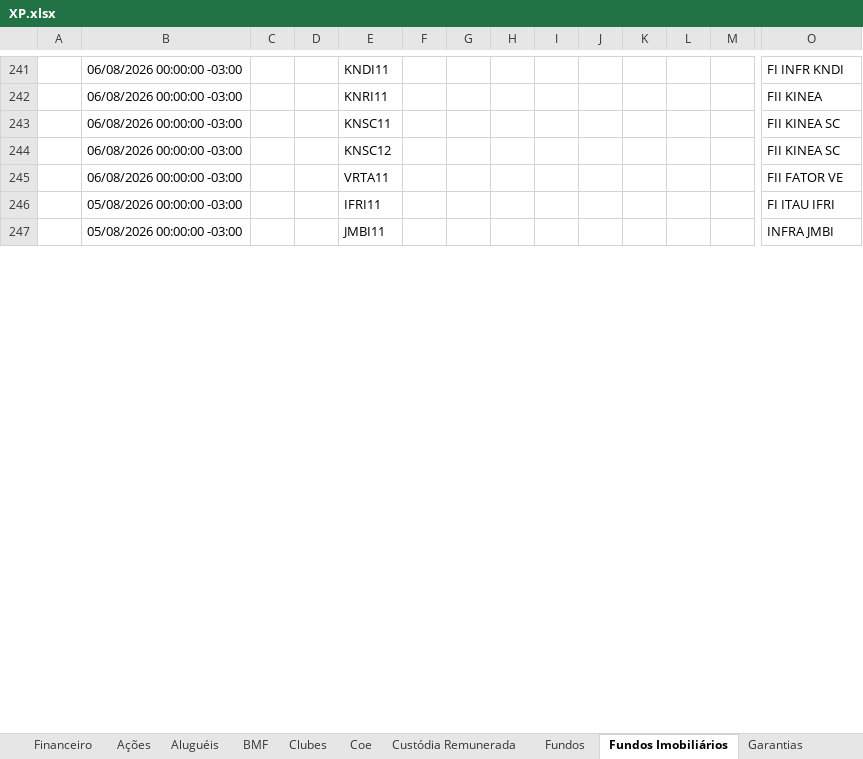
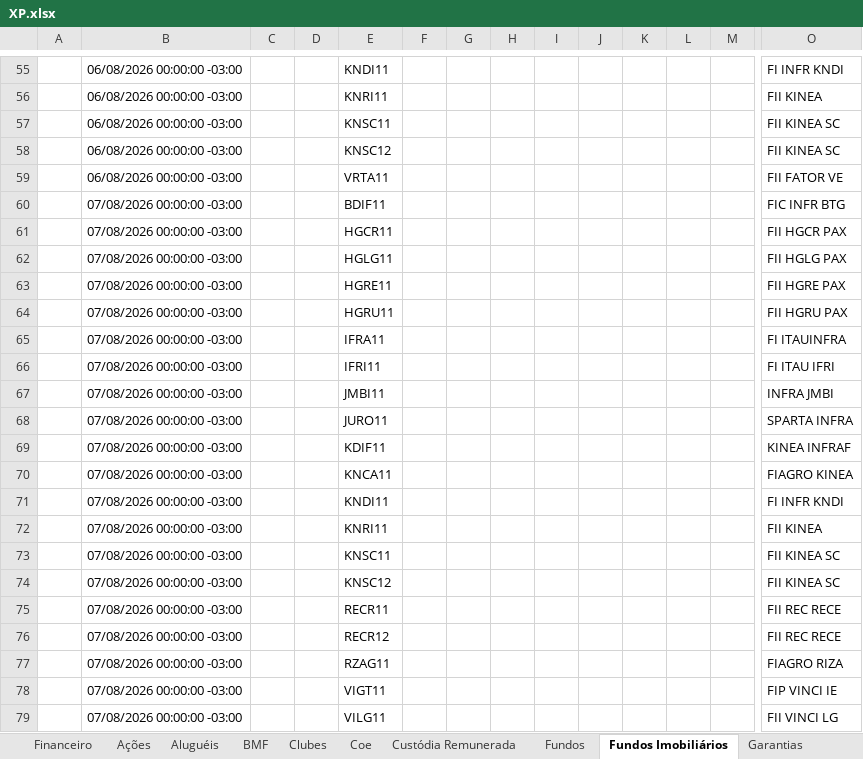
Before and after one commit to AloacaoMWealth/alocationmwealth, an Excel workbook: posicoes/XP.xlsx, sheet Fundos Imobiliários, drawn as a sheet; only a part is shown, gaps mark what is left out; values as stored, in another font and other column widths than the file's, no borders; addresses are those after the commit; rows hold the shown columns only; the diff covers the shown part only; the diff names each change by its address in the sheet, - before the commit and + after, or states it on an @@ line.

```diff
--- a/posicoes/XP.xlsx (sheet Fundos Imobiliários)
+++ b/posicoes/XP.xlsx (sheet Fundos Imobiliários)
+row 60:  | 07/08/2026 00:00:00 -03:00 |  |  | BDIF11 |  |  |  |  |  |  |  |  | FIC INFR BTG
+row 61:  | 07/08/2026 00:00:00 -03:00 |  |  | HGCR11 |  |  |  |  |  |  |  |  | FII HGCR PAX
+row 62:  | 07/08/2026 00:00:00 -03:00 |  |  | HGLG11 |  |  |  |  |  |  |  |  | FII HGLG PAX
+row 63:  | 07/08/2026 00:00:00 -03:00 |  |  | HGRE11 |  |  |  |  |  |  |  |  | FII HGRE PAX
+row 64:  | 07/08/2026 00:00:00 -03:00 |  |  | HGRU11 |  |  |  |  |  |  |  |  | FII HGRU PAX
+row 65:  | 07/08/2026 00:00:00 -03:00 |  |  | IFRA11 |  |  |  |  |  |  |  |  | FI ITAUINFRA
-B66:B67: 05/08/2026 00:00:00 -03:00
+B66:B67: 07/08/2026 00:00:00 -03:00
+row 68:  | 07/08/2026 00:00:00 -03:00 |  |  | JURO11 |  |  |  |  |  |  |  |  | SPARTA INFRA
+row 69:  | 07/08/2026 00:00:00 -03:00 |  |  | KDIF11 |  |  |  |  |  |  |  |  | KINEA INFRAF
+row 70:  | 07/08/2026 00:00:00 -03:00 |  |  | KNCA11 |  |  |  |  |  |  |  |  | FIAGRO KINEA
+row 71:  | 07/08/2026 00:00:00 -03:00 |  |  | KNDI11 |  |  |  |  |  |  |  |  | FI INFR KNDI
+row 72:  | 07/08/2026 00:00:00 -03:00 |  |  | KNRI11 |  |  |  |  |  |  |  |  | FII KINEA
+row 73:  | 07/08/2026 00:00:00 -03:00 |  |  | KNSC11 |  |  |  |  |  |  |  |  | FII KINEA SC
+row 74:  | 07/08/2026 00:00:00 -03:00 |  |  | KNSC12 |  |  |  |  |  |  |  |  | FII KINEA SC
+row 75:  | 07/08/2026 00:00:00 -03:00 |  |  | RECR11 |  |  |  |  |  |  |  |  | FII REC RECE
+row 76:  | 07/08/2026 00:00:00 -03:00 |  |  | RECR12 |  |  |  |  |  |  |  |  | FII REC RECE
+row 77:  | 07/08/2026 00:00:00 -03:00 |  |  | RZAG11 |  |  |  |  |  |  |  |  | FIAGRO RIZA
+row 78:  | 07/08/2026 00:00:00 -03:00 |  |  | VIGT11 |  |  |  |  |  |  |  |  | FIP VINCI IE
+row 79:  | 07/08/2026 00:00:00 -03:00 |  |  | VILG11 |  |  |  |  |  |  |  |  | FII VINCI LG
```
Also changed, not shown: 250 added rows, 268 removed rows, 7 moved rows and 32 edited cells elsewhere in this sheet, sheet Renda Fixa, sheet Fundos, sheet Proventos Fundo Imob, sheet Proventos, sheet Ações, sheet Financeiro, 5 more sheets, posicoes/BTG.xlsx, 1 other file.
